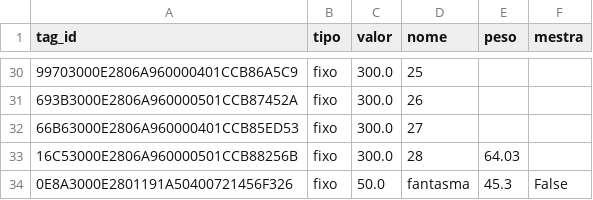
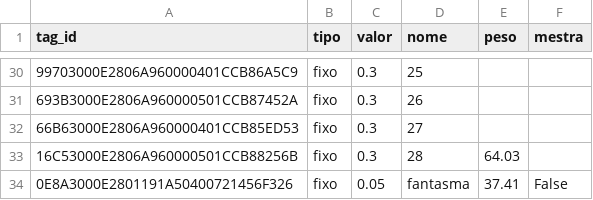
Before and after one commit to Kaw21e/Comedouros_autom-ticos, a CSV file: core/tag_info.csv, drawn as a sheet; only a part is shown, gaps mark what is left out; the diff covers the shown part only; the diff names each change by its address in the sheet, - before the commit and + after, or states it on an @@ line.

```diff
--- a/core/tag_info.csv
+++ b/core/tag_info.csv
-C30:C33 (valor): 300.0
+C30:C33 (valor): 0.3
-C34 (valor): 50.0
+C34 (valor): 0.05
-E34 (peso): 45.3
+E34 (peso): 37.41
```
Also changed, not shown: 28 edited cells elsewhere in this file, core/relatorio_cocho.csv, 7 other files.
